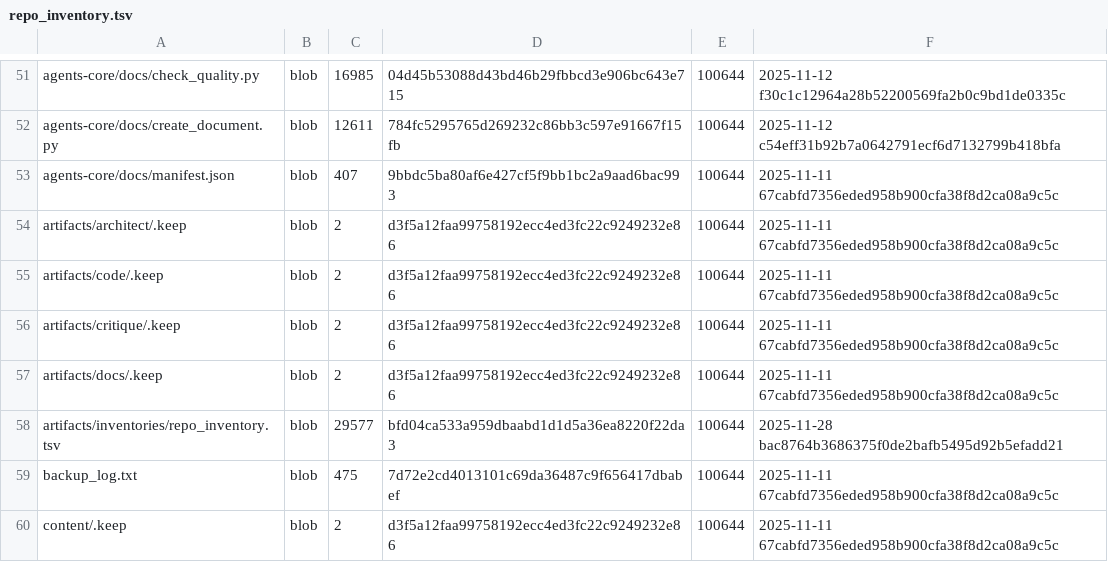
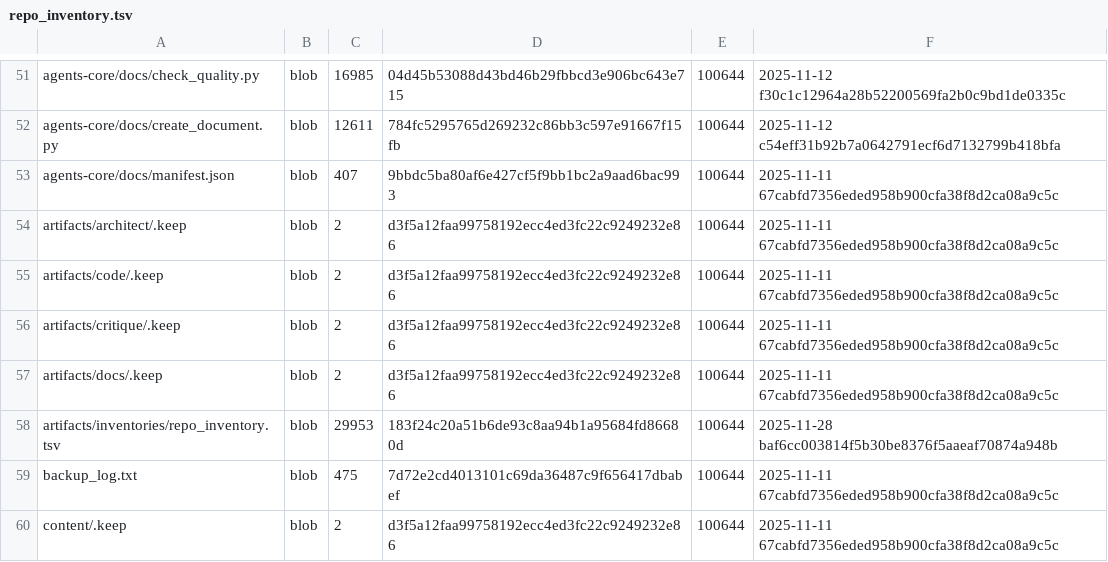
Before and after one commit to TserenTserenov/DS-ecosystem-development, a TSV file: artifacts/inventories/repo_inventory.tsv, drawn as a sheet; only a part is shown, gaps mark what is left out.

Commit message:
chore: add repo inventory

```diff
--- a/artifacts/inventories/repo_inventory.tsv
+++ b/artifacts/inventories/repo_inventory.tsv
@@ -57,3 +57,3 @@ artifacts/critique/.keep	blob	2	d3f5a12faa99758192ecc4ed3fc22c9249232e86	100644
 artifacts/docs/.keep	blob	2	d3f5a12faa99758192ecc4ed3fc22c9249232e86	100644	2025-11-11 67cabfd7356eded958b900cfa38f8d2ca08a9c5c
-artifacts/inventories/repo_inventory.tsv	blob	29577	bfd04ca533a959dbaabd1d1d5a36ea8220f22da3	100644	2025-11-28 bac8764b3686375f0de2bafb5495d92b5efadd21
+artifacts/inventories/repo_inventory.tsv	blob	29953	183f24c20a51b6de93c8aa94b1a95684fd86680d	100644	2025-11-28 baf6cc003814f5b30be8376f5aaeaf70874a948b
 backup_log.txt	blob	475	7d72e2cd4013101c69da36487c9f656417dbabef	100644	2025-11-11 67cabfd7356eded958b900cfa38f8d2ca08a9c5c
```
